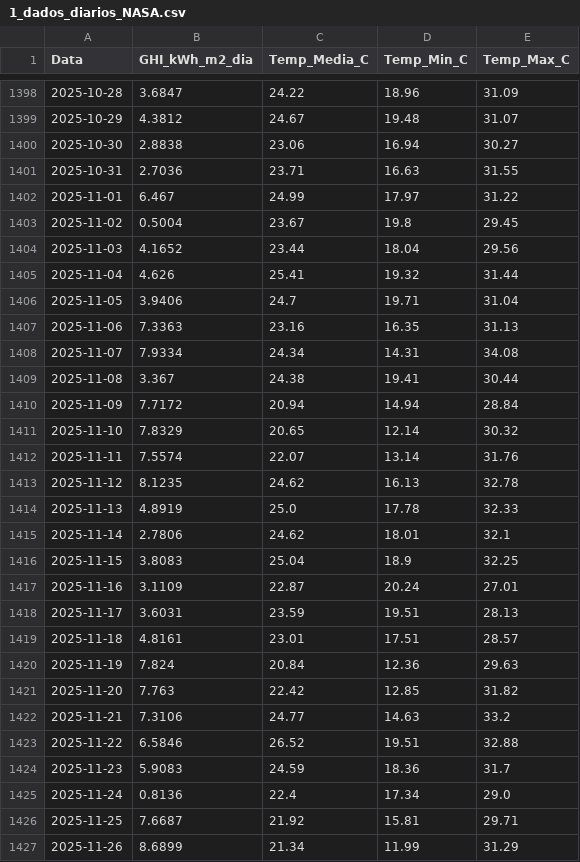
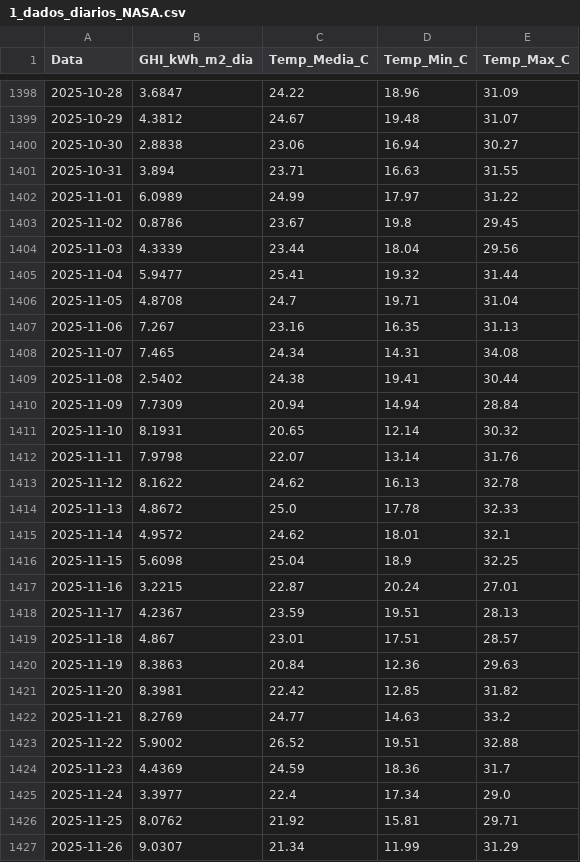
Before and after one commit to EnzoMarquezi/Monitoramento-Irradiancia-SJBV, a CSV file: 1_dados_diarios_NASA.csv, drawn as a sheet; only a part is shown, gaps mark what is left out; the diff covers the shown part only.

```diff
--- a/1_dados_diarios_NASA.csv
+++ b/1_dados_diarios_NASA.csv
@@ -1400,28 +1400,28 @@
 2025-10-30,2.8838,23.06,16.94,30.27
-2025-10-31,2.7036,23.71,16.63,31.55
-2025-11-01,6.467,24.99,17.97,31.22
-2025-11-02,0.5004,23.67,19.8,29.45
-2025-11-03,4.1652,23.44,18.04,29.56
-2025-11-04,4.626,25.41,19.32,31.44
-2025-11-05,3.9406,24.7,19.71,31.04
-2025-11-06,7.3363,23.16,16.35,31.13
-2025-11-07,7.9334,24.34,14.31,34.08
-2025-11-08,3.367,24.38,19.41,30.44
-2025-11-09,7.7172,20.94,14.94,28.84
-2025-11-10,7.8329,20.65,12.14,30.32
-2025-11-11,7.5574,22.07,13.14,31.76
-2025-11-12,8.1235,24.62,16.13,32.78
-2025-11-13,4.8919,25.0,17.78,32.33
-2025-11-14,2.7806,24.62,18.01,32.1
-2025-11-15,3.8083,25.04,18.9,32.25
-2025-11-16,3.1109,22.87,20.24,27.01
-2025-11-17,3.6031,23.59,19.51,28.13
-2025-11-18,4.8161,23.01,17.51,28.57
-2025-11-19,7.824,20.84,12.36,29.63
-2025-11-20,7.763,22.42,12.85,31.82
-2025-11-21,7.3106,24.77,14.63,33.2
-2025-11-22,6.5846,26.52,19.51,32.88
-2025-11-23,5.9083,24.59,18.36,31.7
-2025-11-24,0.8136,22.4,17.34,29.0
-2025-11-25,7.6687,21.92,15.81,29.71
-2025-11-26,8.6899,21.34,11.99,31.29
+2025-10-31,3.894,23.71,16.63,31.55
+2025-11-01,6.0989,24.99,17.97,31.22
+2025-11-02,0.8786,23.67,19.8,29.45
+2025-11-03,4.3339,23.44,18.04,29.56
+2025-11-04,5.9477,25.41,19.32,31.44
+2025-11-05,4.8708,24.7,19.71,31.04
+2025-11-06,7.267,23.16,16.35,31.13
+2025-11-07,7.465,24.34,14.31,34.08
+2025-11-08,2.5402,24.38,19.41,30.44
+2025-11-09,7.7309,20.94,14.94,28.84
+2025-11-10,8.1931,20.65,12.14,30.32
+2025-11-11,7.9798,22.07,13.14,31.76
+2025-11-12,8.1622,24.62,16.13,32.78
+2025-11-13,4.8672,25.0,17.78,32.33
+2025-11-14,4.9572,24.62,18.01,32.1
+2025-11-15,5.6098,25.04,18.9,32.25
+2025-11-16,3.2215,22.87,20.24,27.01
+2025-11-17,4.2367,23.59,19.51,28.13
+2025-11-18,4.867,23.01,17.51,28.57
+2025-11-19,8.3863,20.84,12.36,29.63
+2025-11-20,8.3981,22.42,12.85,31.82
+2025-11-21,8.2769,24.77,14.63,33.2
+2025-11-22,5.9002,26.52,19.51,32.88
+2025-11-23,4.4369,24.59,18.36,31.7
+2025-11-24,3.3977,22.4,17.34,29.0
+2025-11-25,8.0762,21.92,15.81,29.71
+2025-11-26,9.0307,21.34,11.99,31.29
```
Also changed, not shown: 1 added row and 3 edited cells elsewhere in this file.
